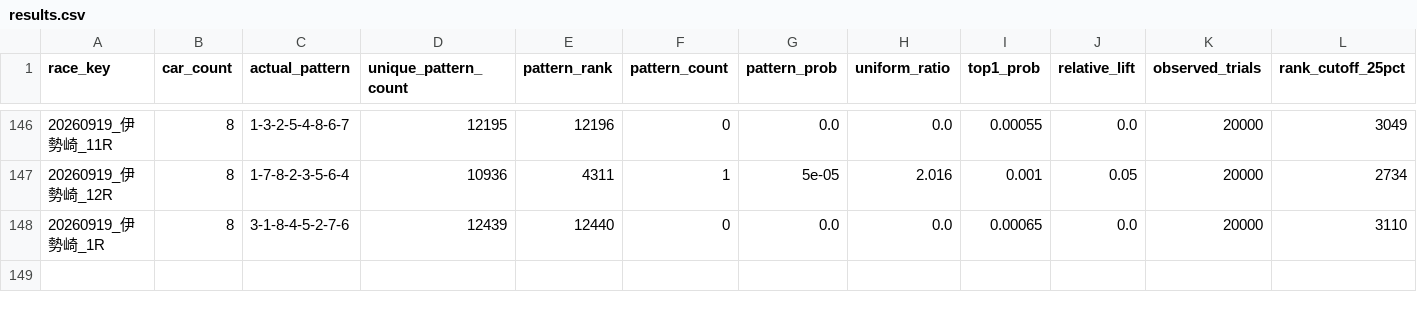
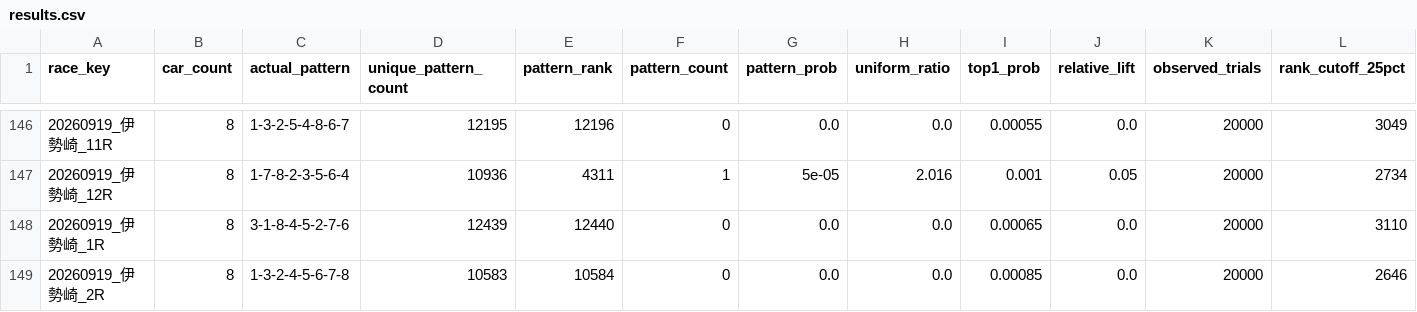
Before and after one commit to memememe0110/AutoRaceAI, a CSV file: validation/ver330a_lap1/lap1_run1/results.csv, drawn as a sheet; only a part is shown, gaps mark what is left out; rows hold the shown columns only; the diff names each change by its address in the sheet, - before the commit and + after, or states it on an @@ line.

```diff
--- a/validation/ver330a_lap1/lap1_run1/results.csv
+++ b/validation/ver330a_lap1/lap1_run1/results.csv
+row 149: 20260919_伊勢崎_2R | 8 | 1-3-2-4-5-6-7-8 | 10583 | 10584 | 0 | 0.0 | 0.0 | 0.00085 | 0.0 | 20000 | 2646
```
Also changed, not shown: 1 other file.
